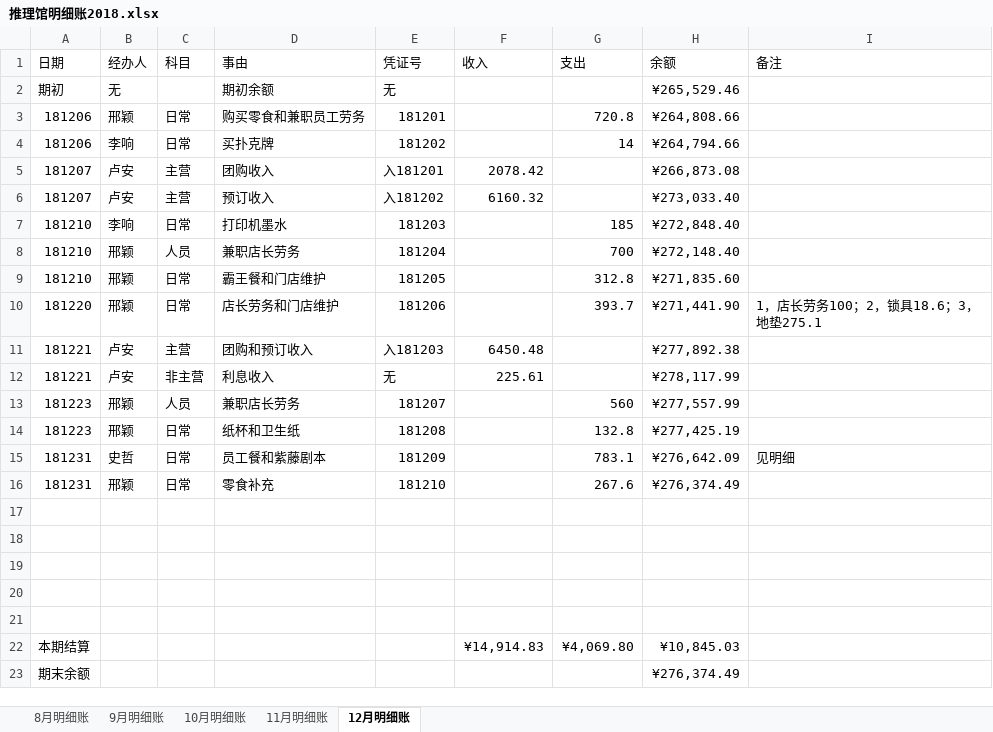
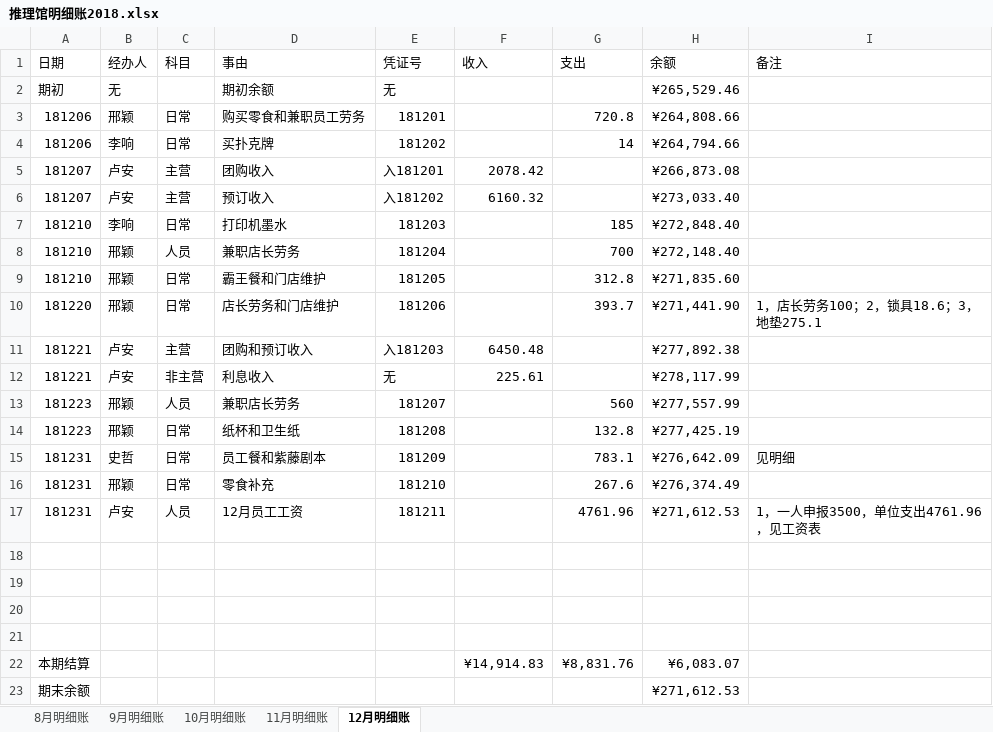
Before and after one commit to laa6202/work_doc, an Excel workbook: 21D项目/03财务资料/01账本/推理馆明细账2018.xlsx, sheet 12月明细账, drawn as a sheet; values as stored, in another font and other column widths than the file's, no borders; removed rows and columns are numbered as before the commit, all else as after; the diff names each change by its address in the sheet, - before the commit and + after, or states it on an @@ line.

```diff
--- a/21D项目/03财务资料/01账本/推理馆明细账2018.xlsx (sheet 12月明细账)
+++ b/21D项目/03财务资料/01账本/推理馆明细账2018.xlsx (sheet 12月明细账)
+row 17: 181231 | 卢安 | 人员 | 12月员工工资 | 181211 |  | 4761.96 | ¥271,612.53 | 1，一人申报3500，单位支出4761.96，见工资表
-row 21: (empty)
-G22 (支出): ¥4,069.80
+G22 (支出): ¥8,831.76
-H22 (余额): ¥10,845.03
+H22 (余额): ¥6,083.07
-H23 (余额): ¥276,374.49
+H23 (余额): ¥271,612.53
```
Also changed, not shown: 3 other files.
